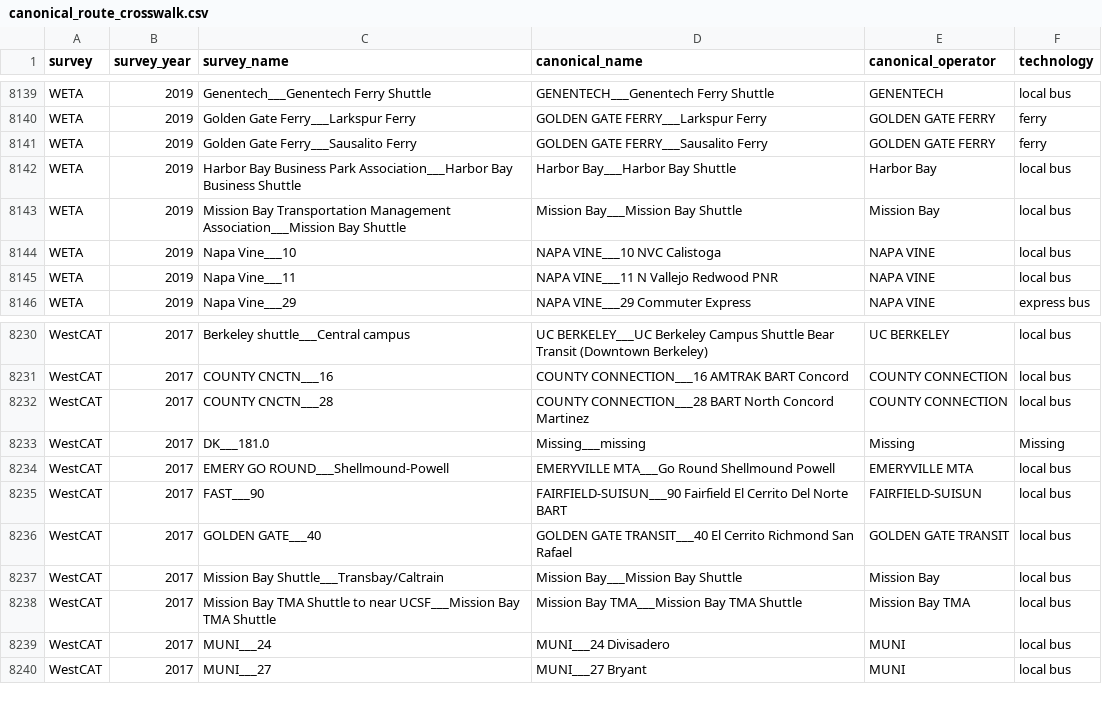
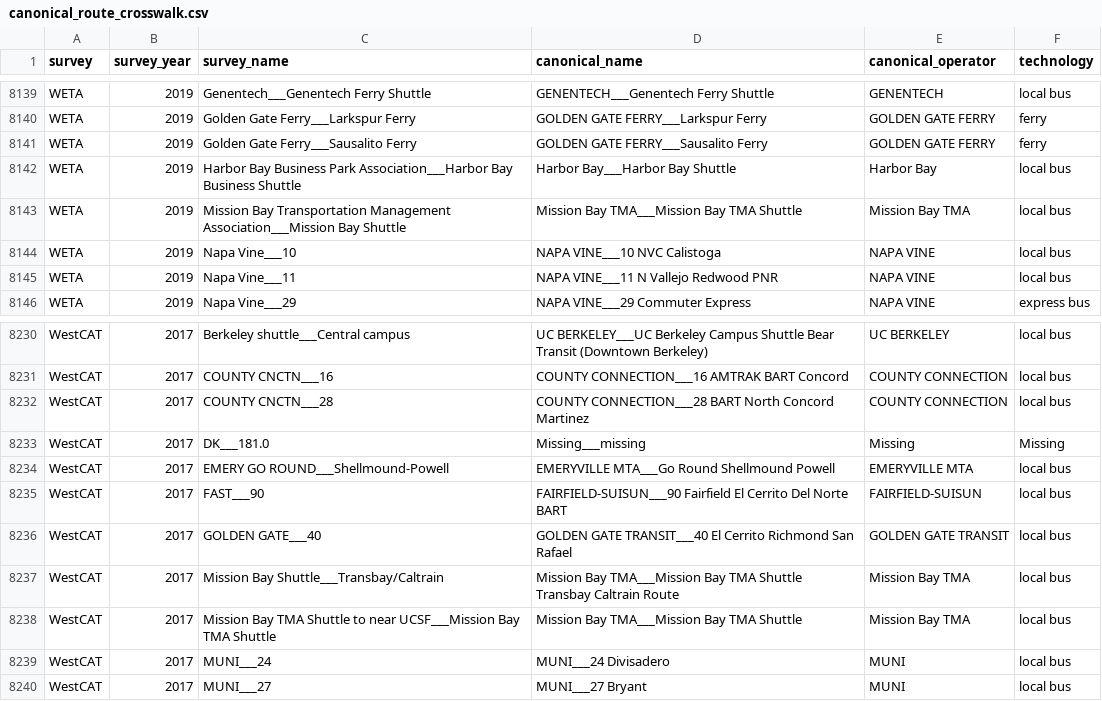
Before and after one commit to BayAreaMetro/transit-passenger-surveys, a CSV file: make-uniform/production/canonical_route_crosswalk.csv, drawn as a sheet; only a part is shown, gaps mark what is left out.

Commit message:
make canonical route/operator names consistent for Mission Bay TMA shuttle

```diff
--- a/make-uniform/production/canonical_route_crosswalk.csv
+++ b/make-uniform/production/canonical_route_crosswalk.csv
@@ -8142,3 +8142,3 @@ WETA,2019,Golden Gate Ferry___Sausalito Ferry,GOLDEN GATE FERRY___Sausalito Ferr
 WETA,2019,Harbor Bay Business Park Association___Harbor Bay Business Shuttle,Harbor Bay___Harbor Bay Shuttle,Harbor Bay,local bus
-WETA,2019,Mission Bay Transportation Management Association___Mission Bay Shuttle,Mission Bay___Mission Bay Shuttle,Mission Bay,local bus
+WETA,2019,Mission Bay Transportation Management Association___Mission Bay Shuttle,Mission Bay TMA___Mission Bay TMA Shuttle,Mission Bay TMA,local bus
 WETA,2019,Napa Vine___10,NAPA VINE___10 NVC Calistoga,NAPA VINE,local bus
@@ -8236,3 +8236,3 @@ WestCAT,2017,FAST___90,FAIRFIELD-SUISUN___90 Fairfield El Cerrito Del Norte BART
 WestCAT,2017,GOLDEN GATE___40,GOLDEN GATE TRANSIT___40 El Cerrito Richmond San Rafael,GOLDEN GATE TRANSIT,local bus
-WestCAT,2017,Mission Bay Shuttle___Transbay/Caltrain,Mission Bay___Mission Bay Shuttle,Mission Bay,local bus
+WestCAT,2017,Mission Bay Shuttle___Transbay/Caltrain,Mission Bay TMA___Mission Bay TMA Shuttle Transbay Caltrain Route,Mission Bay TMA,local bus
 WestCAT,2017,Mission Bay TMA Shuttle to near UCSF___Mission Bay TMA Shuttle,Mission Bay TMA___Mission Bay TMA Shuttle,Mission Bay TMA,local bus
```
